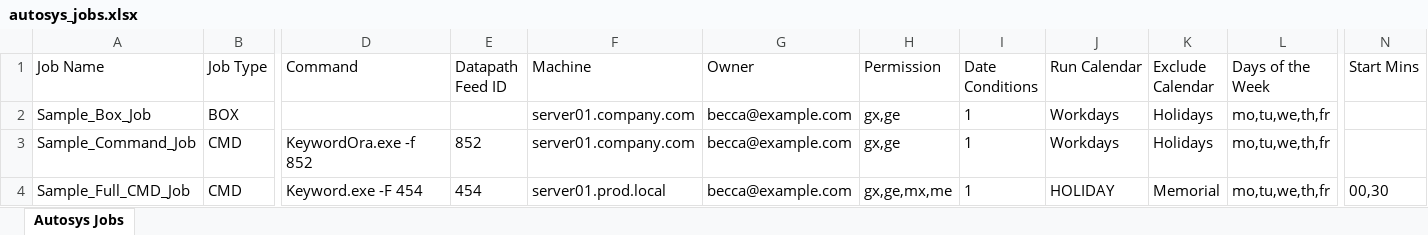
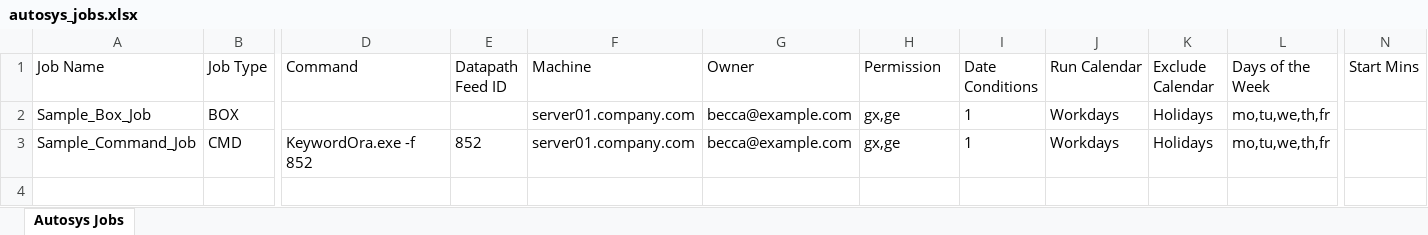
Before and after one commit to Rebecca-Rodriguez/AutosysParser, an Excel workbook: autosys_jobs.xlsx, sheet Autosys Jobs, drawn as a sheet; only a part is shown, gaps mark what is left out; values as stored, in another font and other column widths than the file's, no borders; rows hold the shown columns only; the diff names each change by its address in the sheet, - before the commit and + after, or states it on an @@ line.

```diff
--- a/autosys_jobs.xlsx (sheet Autosys Jobs)
+++ b/autosys_jobs.xlsx (sheet Autosys Jobs)
-row 4: Sample_Full_CMD_Job | CMD | Keyword.exe -F 454 | 454 | server01.prod.local | becca@example.com | gx,ge,mx,me | 1 | HOLIDAY | Memorial | mo,tu,we,th,fr | 00,30
```
Also changed, not shown: 3 other files.
